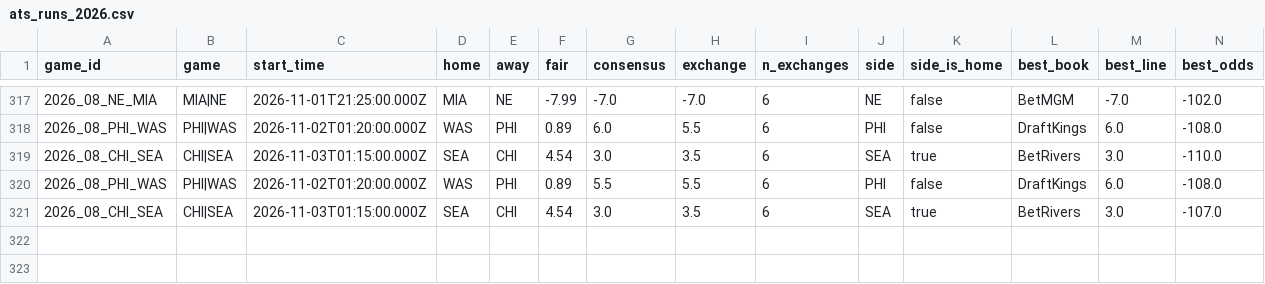
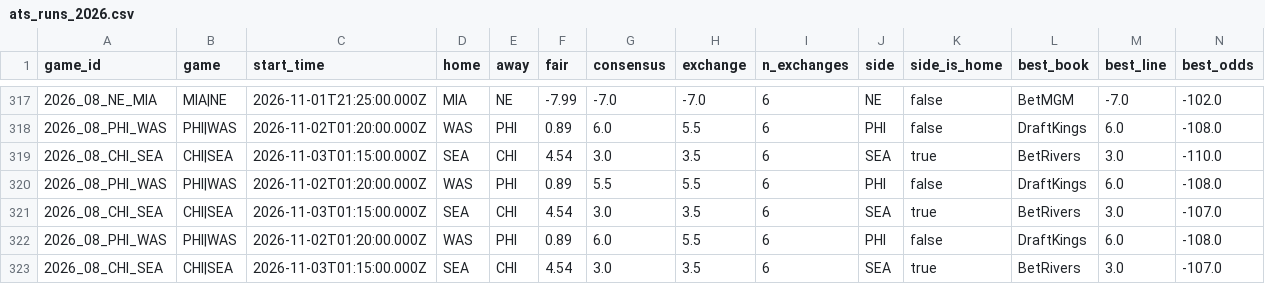
Before and after one commit to wbblanck/nfl-betting-model, a CSV file: data/live/ats_runs_2026.csv, drawn as a sheet; only a part is shown, gaps mark what is left out; rows hold the shown columns only; the diff names each change by its address in the sheet, - before the commit and + after, or states it on an @@ line.

```diff
--- a/data/live/ats_runs_2026.csv
+++ b/data/live/ats_runs_2026.csv
+row 322: 2026_08_PHI_WAS | PHI|WAS | 2026-11-02T01:20:00.000Z | WAS | PHI | 0.89 | 6.0 | 5.5 | 6 | PHI | false | DraftKings | 6.0 | -108.0
+row 323: 2026_08_CHI_SEA | CHI|SEA | 2026-11-03T01:15:00.000Z | SEA | CHI | 4.54 | 3.0 | 3.5 | 6 | SEA | true | BetRivers | 3.0 | -107.0
```
Also changed, not shown: data/live/ats_yv_record_2026.csv, data/live/ats_yv_runs_2026.csv, 10 other files.
